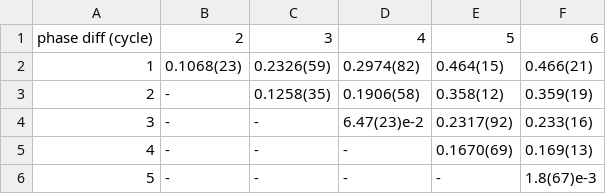
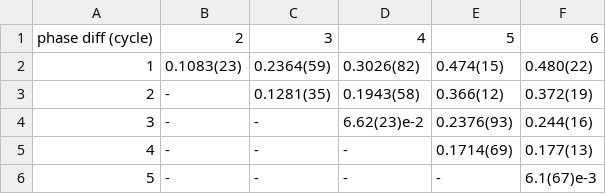
Before and after one commit to yuyichao/yyc-data, a CSV file: euriqa/experiments/rf_phase_20221104/data/phase_diff_C3Trace00000.csv, drawn as a sheet.

```diff
--- a/euriqa/experiments/rf_phase_20221104/data/phase_diff_C3Trace00000.csv
+++ b/euriqa/experiments/rf_phase_20221104/data/phase_diff_C3Trace00000.csv
@@ -1,6 +1,6 @@
 phase diff (cycle),2,3,4,5,6
-1,0.1068(23),0.2326(59),0.2974(82),0.464(15),0.466(21)
-2,-,0.1258(35),0.1906(58),0.358(12),0.359(19)
-3,-,-,6.47(23)e-2,0.2317(92),0.233(16)
-4,-,-,-,0.1670(69),0.169(13)
-5,-,-,-,-,1.8(67)e-3
+1,0.1083(23),0.2364(59),0.3026(82),0.474(15),0.480(22)
+2,-,0.1281(35),0.1943(58),0.366(12),0.372(19)
+3,-,-,6.62(23)e-2,0.2376(93),0.244(16)
+4,-,-,-,0.1714(69),0.177(13)
+5,-,-,-,-,6.1(67)e-3
```
Also changed, not shown: euriqa/experiments/rf_phase_20221104/data/phase_diff_C2Trace00000.csv, euriqa/experiments/rf_phase_20221104/data/pulse_phase.csv, 19 other files.
